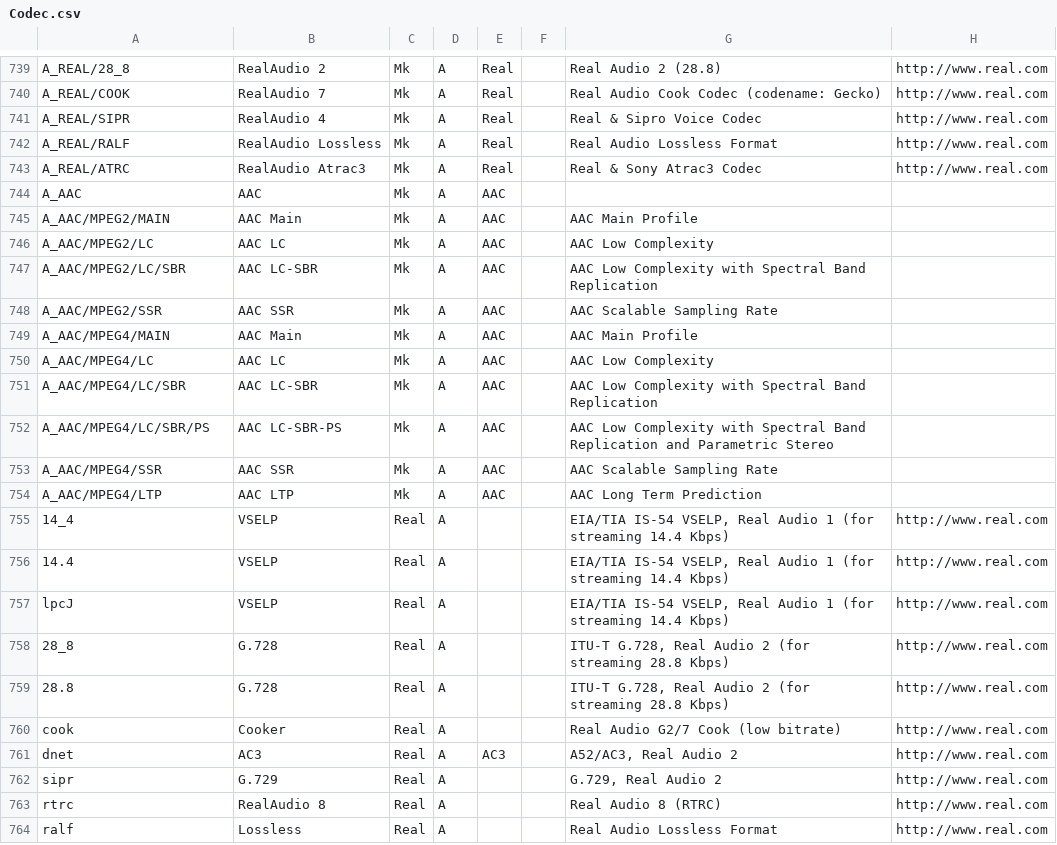
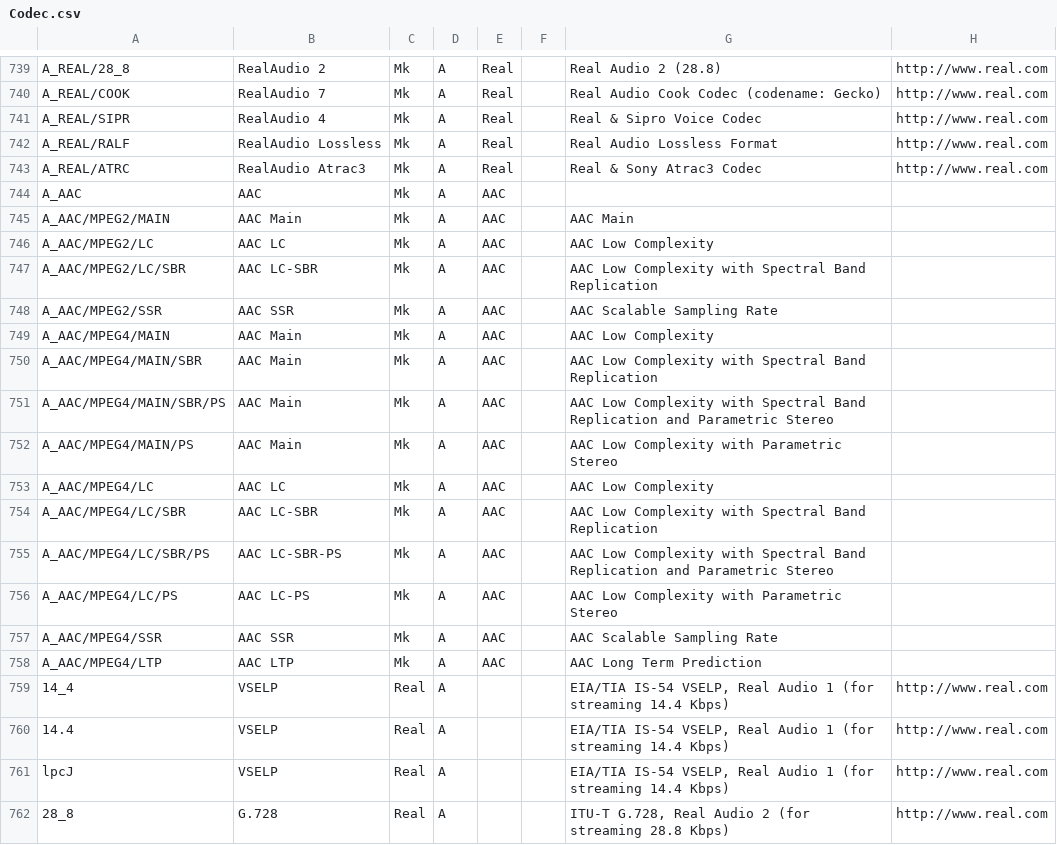
Before and after one commit to mediatest/mediatest, a CSV file: Source/Ressource/Text/DataBase/Codec.csv, drawn as a sheet; only a part is shown, gaps mark what is left out; the shorter side is filled out with more unchanged rows; the diff names each change by its address in the sheet, - before the commit and + after, or states it on an @@ line.

```diff
--- a/Source/Ressource/Text/DataBase/Codec.csv
+++ b/Source/Ressource/Text/DataBase/Codec.csv
-G745: AAC Main Profile
+G745: AAC Main
-G749: AAC Main Profile
+G749: AAC Low Complexity
+row 750: A_AAC/MPEG4/MAIN/SBR | AAC Main | Mk | A | AAC |  | AAC Low Complexity with Spectral Band Replication
+row 751: A_AAC/MPEG4/MAIN/SBR/PS | AAC Main | Mk | A | AAC |  | AAC Low Complexity with Spectral Band Replication and Parametric Stereo
+row 752: A_AAC/MPEG4/MAIN/PS | AAC Main | Mk | A | AAC |  | AAC Low Complexity with Parametric Stereo
+row 756: A_AAC/MPEG4/LC/PS | AAC LC-PS | Mk | A | AAC |  | AAC Low Complexity with Parametric Stereo
```
Also changed, not shown: 4 other files.
